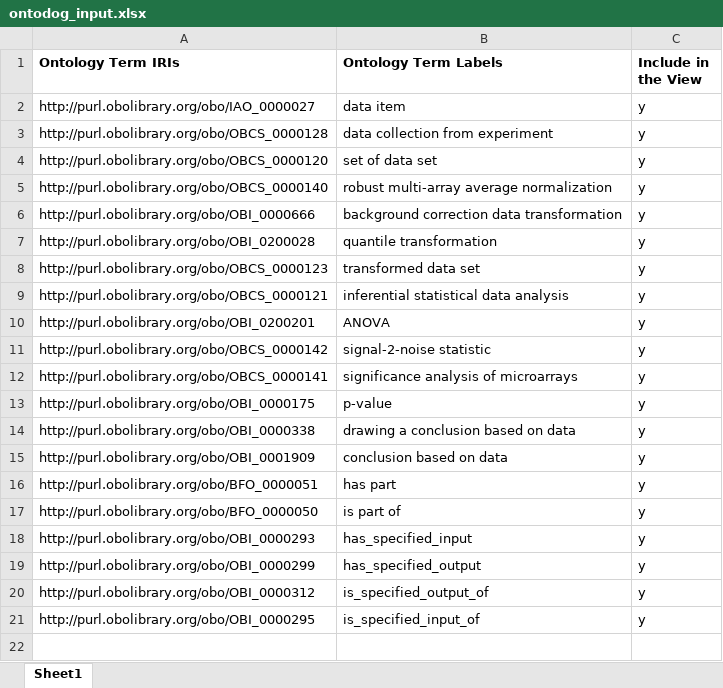
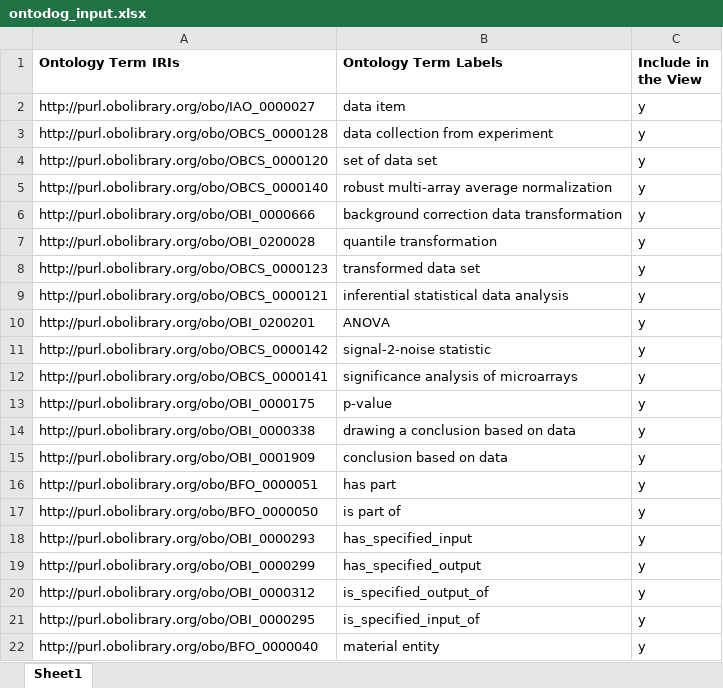
Before and after one commit to obcs/obcs, an Excel workbook: docs/user/example/ontodog_input.xlsx, sheet Sheet1, drawn as a sheet; values as stored, in another font and other column widths than the file's, no borders; the diff names each change by its address in the sheet, - before the commit and + after, or states it on an @@ line.

```diff
--- a/docs/user/example/ontodog_input.xlsx (sheet Sheet1)
+++ b/docs/user/example/ontodog_input.xlsx (sheet Sheet1)
+row 22: http://purl.obolibrary.org/obo/BFO_0000040 | material entity | y
```
Also changed, not shown: docs/user/example/Figure3 term list.xlsx, 5 other files.
